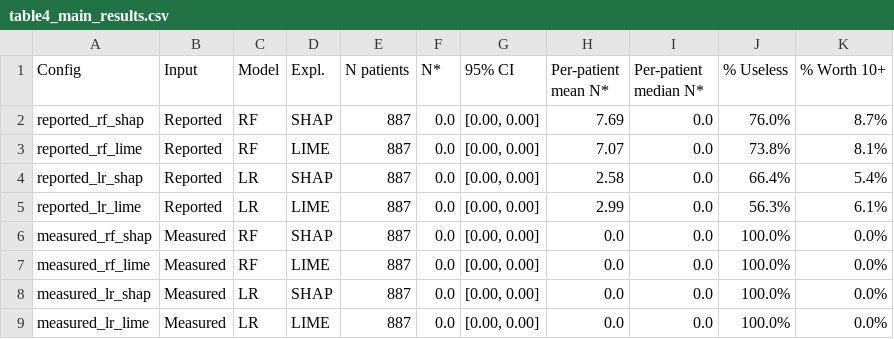
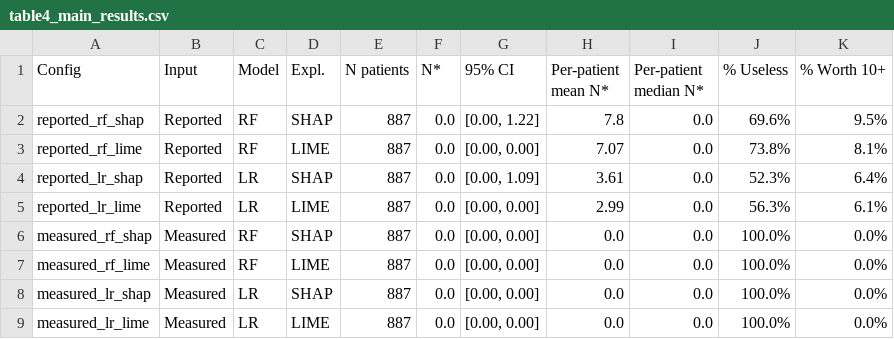
Before and after one commit to AkkiNikumbh/BTECH_PROJECT, a CSV file: results/tables/table4_main_results.csv, drawn as a sheet.

```diff
--- a/results/tables/table4_main_results.csv
+++ b/results/tables/table4_main_results.csv
@@ -1,5 +1,5 @@
 Config,Input,Model,Expl.,N patients,N*,95% CI,Per-patient mean N*,Per-patient median N*,% Useless,% Worth 10+
-reported_rf_shap,Reported,RF,SHAP,887,0.0,"[0.00, 0.00]",7.69,0.0,76.0%,8.7%
+reported_rf_shap,Reported,RF,SHAP,887,0.0,"[0.00, 1.22]",7.8,0.0,69.6%,9.5%
 reported_rf_lime,Reported,RF,LIME,887,0.0,"[0.00, 0.00]",7.07,0.0,73.8%,8.1%
-reported_lr_shap,Reported,LR,SHAP,887,0.0,"[0.00, 0.00]",2.58,0.0,66.4%,5.4%
+reported_lr_shap,Reported,LR,SHAP,887,0.0,"[0.00, 1.09]",3.61,0.0,52.3%,6.4%
 reported_lr_lime,Reported,LR,LIME,887,0.0,"[0.00, 0.00]",2.99,0.0,56.3%,6.1%
```
Also changed, not shown: results/tables/final_results.csv, results/tables/table5_statistical_tests.csv, 42 other files.
